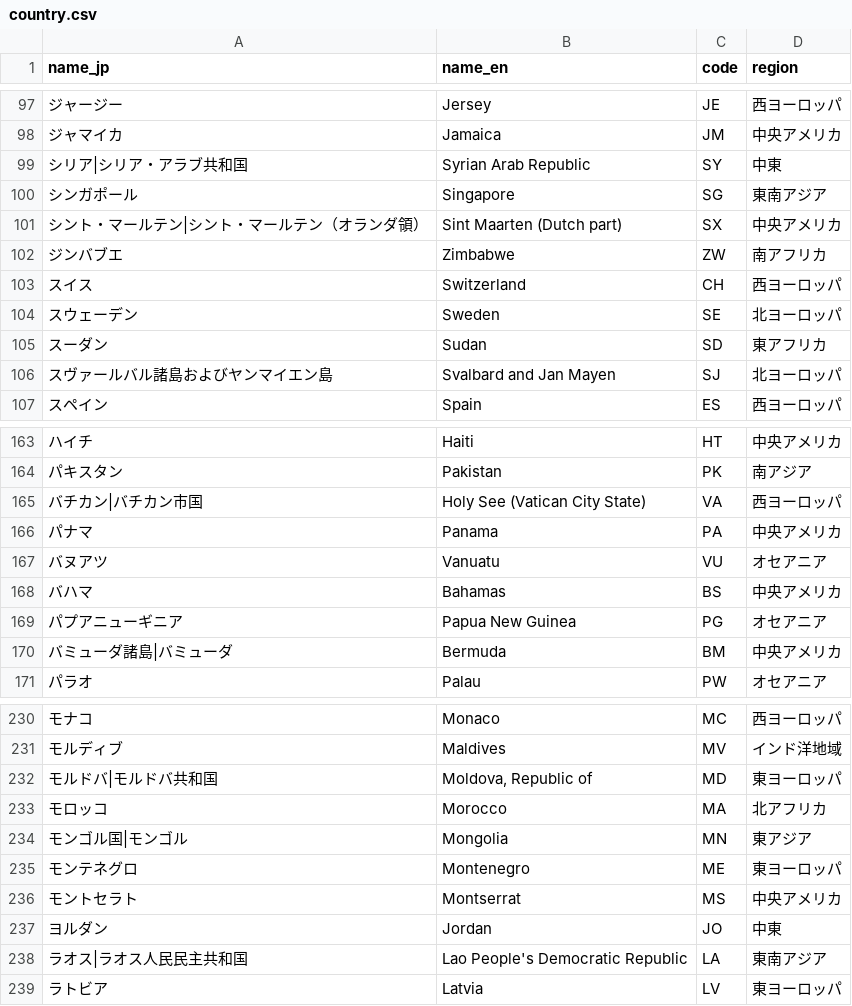
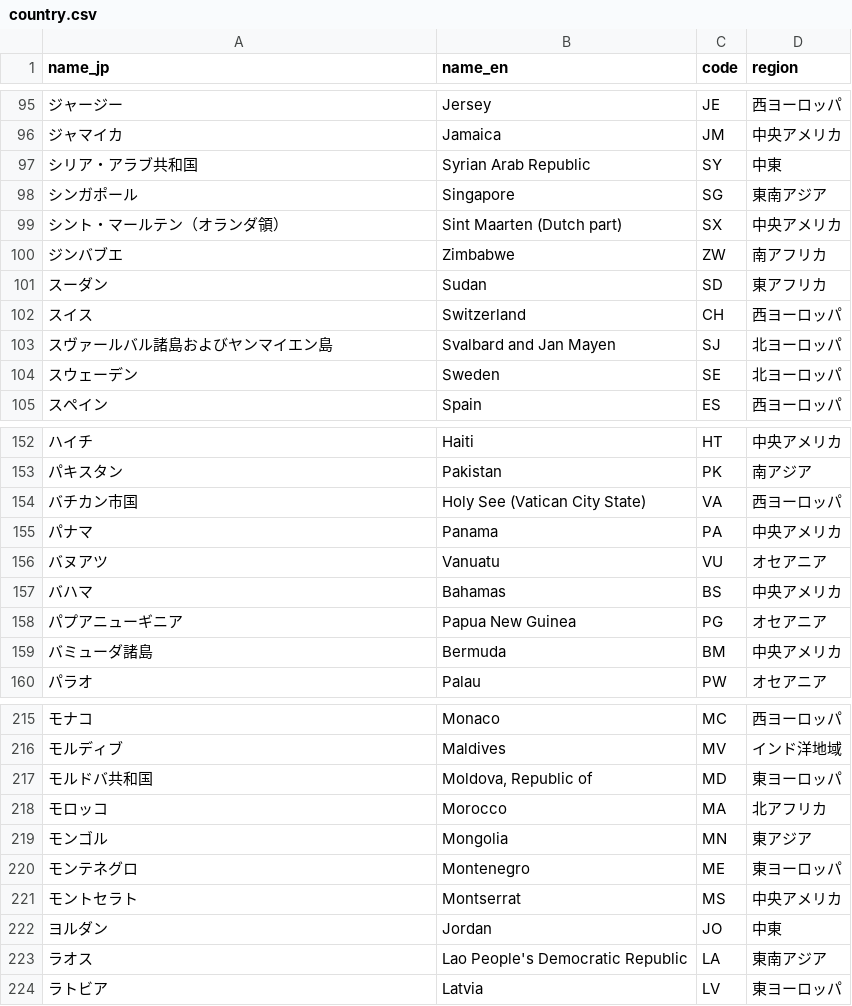
Before and after one commit to MoekaKitamura/ancestry_test, a CSV file: db/country.csv, drawn as a sheet; only a part is shown, gaps mark what is left out; addresses are those after the commit; the diff covers the shown part only; the diff names each change by its address in the sheet, - before the commit and + after, or states it on an @@ line.

```diff
--- a/db/country.csv
+++ b/db/country.csv
-A97 (name_jp): シリア|シリア・アラブ共和国
+A97 (name_jp): シリア・アラブ共和国
-A99 (name_jp): シント・マールテン|シント・マールテン（オランダ領）
+A99 (name_jp): シント・マールテン（オランダ領）
@@ row 105 moved to row 101: スーダン @@
@@ row 106 moved to row 103: スヴァールバル諸島およびヤンマイエン島 @@
-A154 (name_jp): バチカン|バチカン市国
+A154 (name_jp): バチカン市国
-A159 (name_jp): バミューダ諸島|バミューダ
+A159 (name_jp): バミューダ諸島
-A217 (name_jp): モルドバ|モルドバ共和国
+A217 (name_jp): モルドバ共和国
-A219 (name_jp): モンゴル国|モンゴル
+A219 (name_jp): モンゴル
-A223 (name_jp): ラオス|ラオス人民民主共和国
+A223 (name_jp): ラオス
```
Also changed, not shown: 3 added rows, 3 removed rows, 17 moved rows and 15 edited cells elsewhere in this file, 1 other file.
